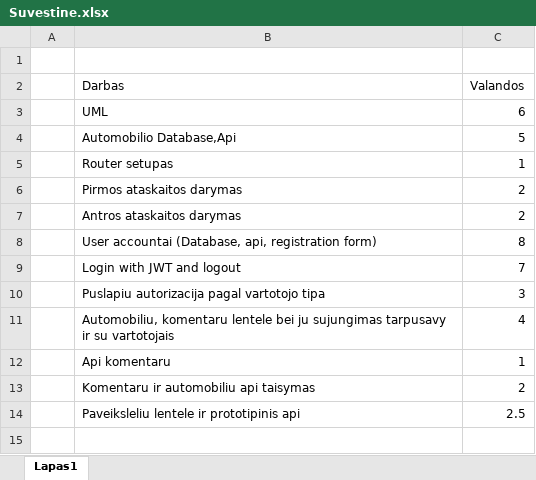
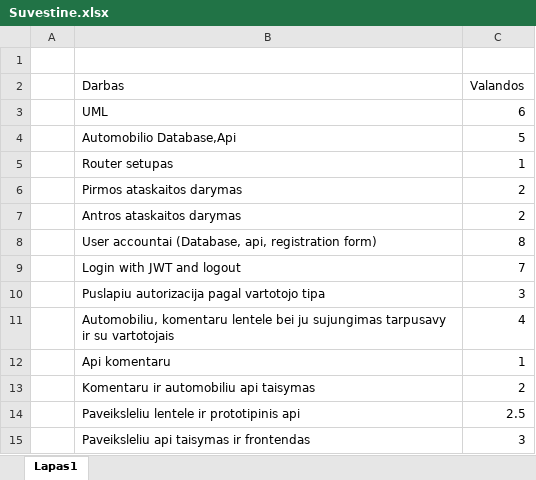
Before and after one commit to osirob/Interaktyvios-interneto-technologijos, an Excel workbook: Docs/Suvestine.xlsx, sheet Lapas1, drawn as a sheet; values as stored, in another font and other column widths than the file's, no borders; the diff names each change by its address in the sheet, - before the commit and + after, or states it on an @@ line.

```diff
--- a/Docs/Suvestine.xlsx (sheet Lapas1)
+++ b/Docs/Suvestine.xlsx (sheet Lapas1)
+row 15:  | Paveiksleliu api taisymas ir frontendas | 3
```
Also changed, not shown: 10 other files.
